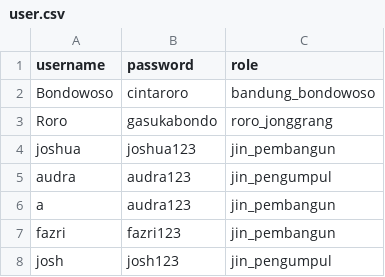
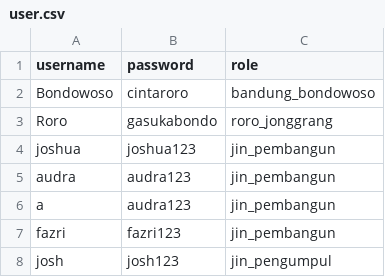
Before and after one commit to Syfoe/Tubes-Daspro-K-11-Kel-08, a CSV file: user.csv, drawn as a sheet.

```diff
--- a/user.csv
+++ b/user.csv
@@ -4,3 +4,3 @@ Roro;gasukabondo;roro_jonggrang
 joshua;joshua123;jin_pembangun
-audra;audra123;jin_pengumpul
+audra;audra123;jin_pembangun
 a;audra123;jin_pembangun
```
Also changed, not shown: 3 other files.
